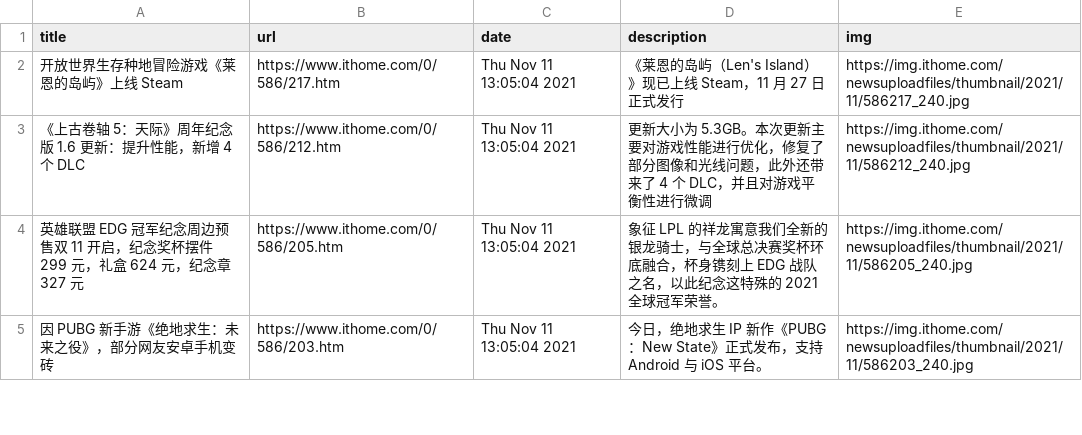
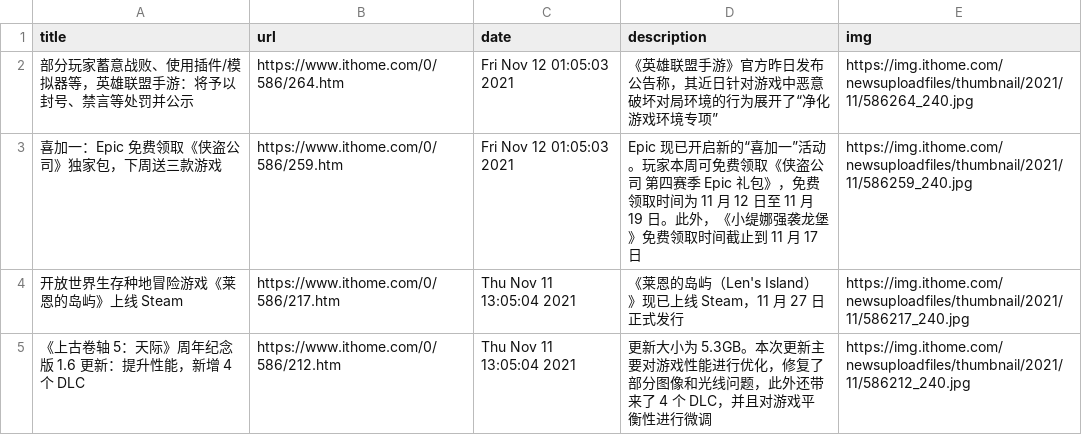
Before and after one commit to c-chen0902/rss, a CSV file: it之家游戏快报.csv, drawn as a sheet; only a part is shown; the shorter side is filled out with more unchanged rows; the diff names each change by its address in the sheet, - before the commit and + after, or states it on an @@ line.

```diff
--- a/it之家游戏快报.csv
+++ b/it之家游戏快报.csv
+row 2: 部分玩家蓄意战败、使用插件/模拟器等，英雄联盟手游：将予以封号、禁言等处罚并公示 | https://www.ithome.com/0/586/264.htm | Fri Nov 12 01:05:03 2021 | 《英雄联盟手游》官方昨日发布公告称，其近日针对游戏中恶意破坏对局环境的行为展开了“净化游戏环境专项” | https://img.ithome.com/newsuploadfiles/thumbnail/2021/11/586264_240.jpg
+row 3: 喜加一：Epic 免费领取《侠盗公司》独家包，下周送三款游戏 | https://www.ithome.com/0/586/259.htm | Fri Nov 12 01:05:03 2021 | Epic 现已开启新的“喜加一”活动。玩家本周可免费领取《侠盗公司 第四赛季 Epic 礼包》，免费领取时间为 11 月 12 日至 11 月 19 日。此外，《小缇娜强袭龙堡》免费领取时间截止到 11 月 17 日 | https://img.ithome.com/newsuploadfiles/thumbnail/2021/11/586259_240.jpg
```
Also changed, not shown: 4 other files.
